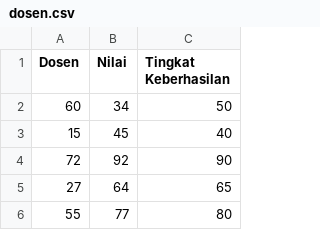
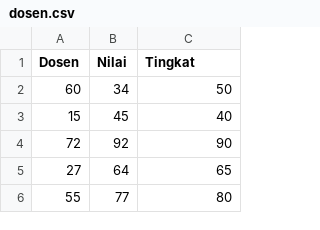
Before and after one commit to nikenningpambudi/datamining, a CSV file: dosen.csv, drawn as a sheet; only a part is shown.

Commit message:
dosen.csv

```diff
--- a/dosen.csv
+++ b/dosen.csv
@@ -1,2 +1,2 @@
-Dosen,Nilai,Tingkat Keberhasilan
+Dosen,Nilai,Tingkat
 60,34,50
```
